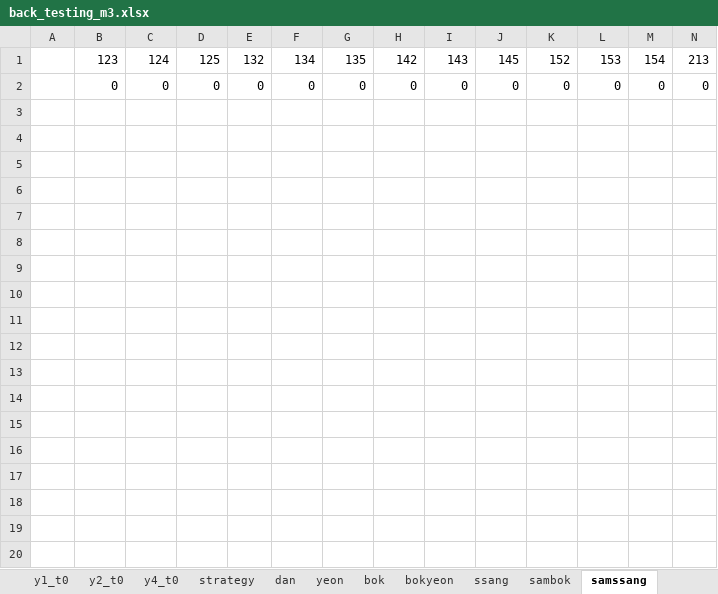
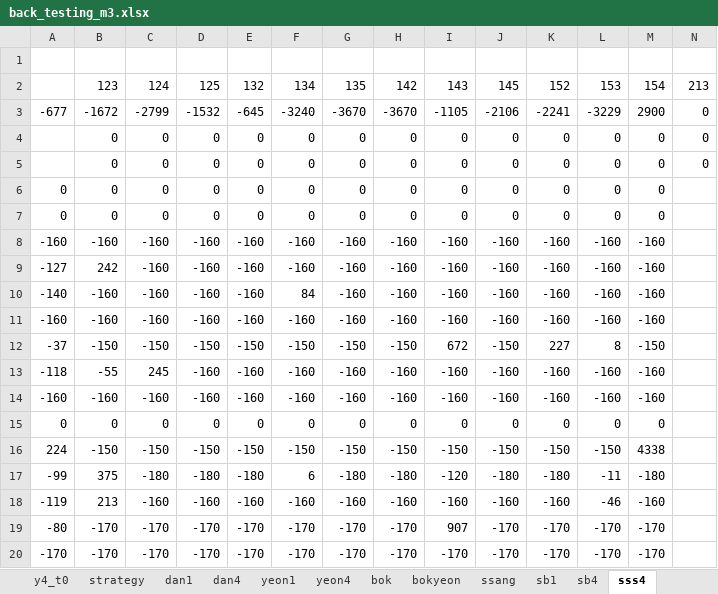
Before and after one commit to didw/kra, an Excel workbook: result/back_testing_m3.xlsx, sheet sss4, drawn as a sheet; only a part is shown; values as stored, in another font and other column widths than the file's, no borders; conditional formats not drawn; rows hold the shown columns only; the diff covers the shown part only; the diff names each change by its address in the sheet, - before the commit and + after, or states it on an @@ line.

```diff
--- a/result/back_testing_m3.xlsx (sheet sss4)
+++ b/result/back_testing_m3.xlsx (sheet sss4)
-sheet tab: dan
+sheet tab: dan4
-sheet tab: yeon
+sheet tab: yeon4
-sheet tab: sambok
+sheet tab: sb4
-sheet tab: samssang
+sheet tab: sss4
+sheet tab: dan1
+sheet tab: yeon1
+sheet tab: sb1
+row 1: (empty)
+row 3: -677 | -1672 | -2799 | -1532 | -645 | -3240 | -3670 | -3670 | -1105 | -2106 | -2241 | -3229 | 2900 | 0
+row 5:  | 0 | 0 | 0 | 0 | 0 | 0 | 0 | 0 | 0 | 0 | 0 | 0 | 0
+row 6: 0 | 0 | 0 | 0 | 0 | 0 | 0 | 0 | 0 | 0 | 0 | 0 | 0
+row 7: 0 | 0 | 0 | 0 | 0 | 0 | 0 | 0 | 0 | 0 | 0 | 0 | 0
+row 8: -160 | -160 | -160 | -160 | -160 | -160 | -160 | -160 | -160 | -160 | -160 | -160 | -160
+row 9: -127 | 242 | -160 | -160 | -160 | -160 | -160 | -160 | -160 | -160 | -160 | -160 | -160
+row 10: -140 | -160 | -160 | -160 | -160 | 84 | -160 | -160 | -160 | -160 | -160 | -160 | -160
+row 11: -160 | -160 | -160 | -160 | -160 | -160 | -160 | -160 | -160 | -160 | -160 | -160 | -160
+row 12: -37 | -150 | -150 | -150 | -150 | -150 | -150 | -150 | 672 | -150 | 227 | 8 | -150
+row 13: -118 | -55 | 245 | -160 | -160 | -160 | -160 | -160 | -160 | -160 | -160 | -160 | -160
+row 14: -160 | -160 | -160 | -160 | -160 | -160 | -160 | -160 | -160 | -160 | -160 | -160 | -160
+row 15: 0 | 0 | 0 | 0 | 0 | 0 | 0 | 0 | 0 | 0 | 0 | 0 | 0
+row 16: 224 | -150 | -150 | -150 | -150 | -150 | -150 | -150 | -150 | -150 | -150 | -150 | 4338
+row 17: -99 | 375 | -180 | -180 | -180 | 6 | -180 | -180 | -120 | -180 | -180 | -11 | -180
+row 18: -119 | 213 | -160 | -160 | -160 | -160 | -160 | -160 | -160 | -160 | -160 | -46 | -160
+row 19: -80 | -170 | -170 | -170 | -170 | -170 | -170 | -170 | 907 | -170 | -170 | -170 | -170
+row 20: -170 | -170 | -170 | -170 | -170 | -170 | -170 | -170 | -170 | -170 | -170 | -170 | -170
```
Also changed, not shown: 12 added rows elsewhere in this sheet, sheet yeon4, sheet dan4, sheet sb4, sheet bok, other sheet tabs, formulas that keep their value.
